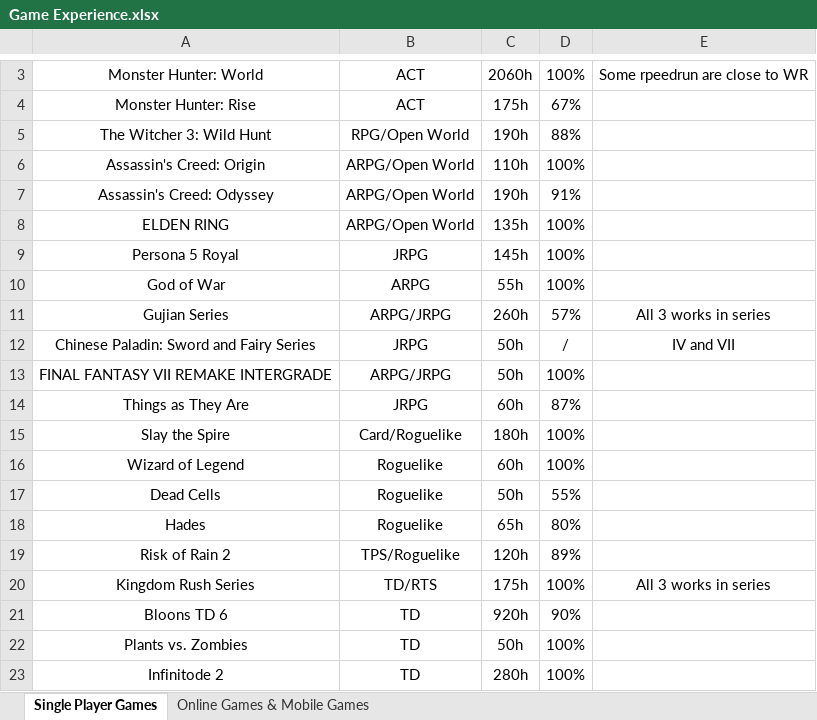
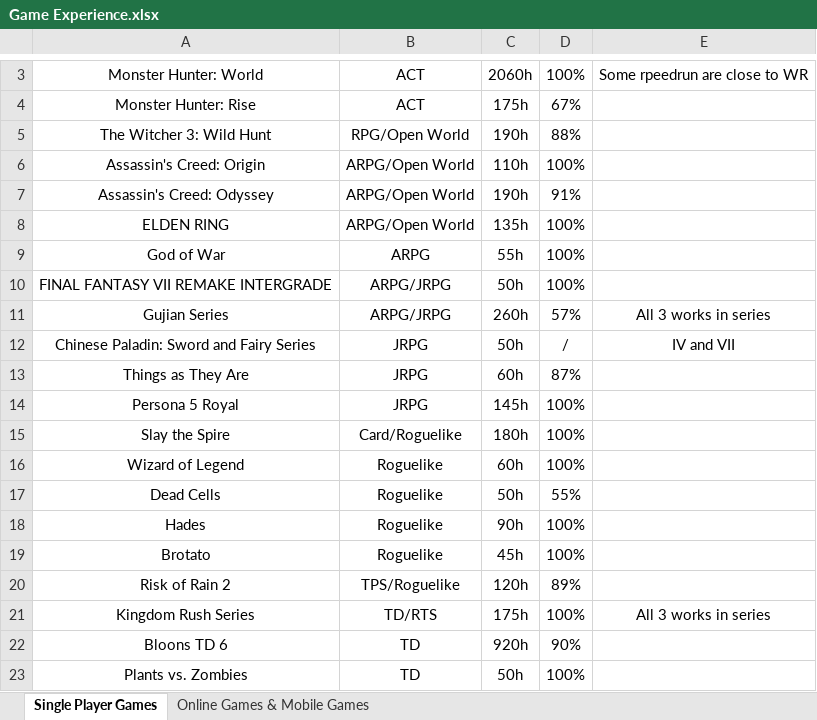
Before and after one commit to fucangyun/personal, an Excel workbook: Game Experience.xlsx, sheet Single Player Games, drawn as a sheet; only a part is shown, gaps mark what is left out; the shorter side is filled out with more unchanged rows; values as stored, in another font and other column widths than the file's, no borders; the diff covers the shown part only; the diff names each change by its address in the sheet, - before the commit and + after, or states it on an @@ line.

Commit message:
update game experience

```diff
--- a/Game Experience.xlsx (sheet Single Player Games)
+++ b/Game Experience.xlsx (sheet Single Player Games)
@@ row 13 moved to row 10: FINAL FANTASY VII REMAKE INTERGRADE @@
@@ row 9 moved to row 14: Persona 5 Royal @@
-C18: 65h
+C18: 90h
-D18: 80%
+D18: 100%
+row 19: Brotato | Roguelike | 45h | 100%
```
Also changed, not shown: 1 edited cell and cell formats elsewhere in this sheet, sheet Online Games & Mobile Games.
